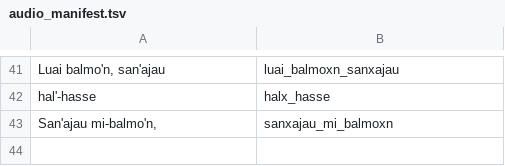
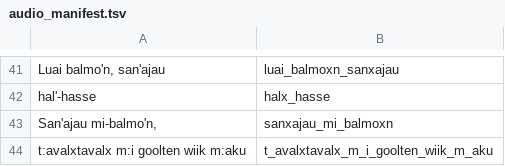
Before and after one commit to ctotsai-hub/basay-tw, a TSV file: scripts/audio_manifest.tsv, drawn as a sheet; only a part is shown, gaps mark what is left out.

```diff
--- a/scripts/audio_manifest.tsv
+++ b/scripts/audio_manifest.tsv
@@ -43 +43,2 @@ hal'-hasse	halx_hasse
 San'ajau mi-balmo'n,	sanxajau_mi_balmoxn
+t:avalxtavalx m:i goolten wiik m:aku	t_avalxtavalx_m_i_goolten_wiik_m_aku
```
Also changed, not shown: 3 other files.
